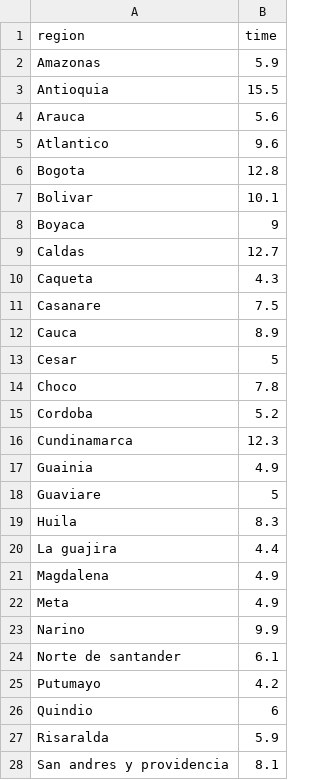
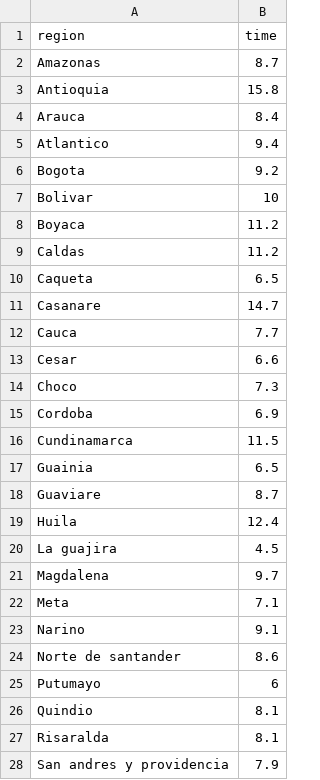
Before and after one commit to velmalopez/covid-rt-estimates, a CSV file: subnational/colombia/cases/national/runtimes.csv, drawn as a sheet; only a part is shown; the diff covers the shown part only.

```diff
--- a/subnational/colombia/cases/national/runtimes.csv
+++ b/subnational/colombia/cases/national/runtimes.csv
@@ -1,28 +1,28 @@
 region,time
-Amazonas,5.9
-Antioquia,15.5
-Arauca,5.6
-Atlantico,9.6
-Bogota,12.8
-Bolivar,10.1
-Boyaca,9
-Caldas,12.7
-Caqueta,4.3
-Casanare,7.5
-Cauca,8.9
-Cesar,5
-Choco,7.8
-Cordoba,5.2
-Cundinamarca,12.3
-Guainia,4.9
-Guaviare,5
-Huila,8.3
-La guajira,4.4
-Magdalena,4.9
-Meta,4.9
-Narino,9.9
-Norte de santander,6.1
-Putumayo,4.2
-Quindio,6
-Risaralda,5.9
-San andres y providencia,8.1
+Amazonas,8.7
+Antioquia,15.8
+Arauca,8.4
+Atlantico,9.4
+Bogota,9.2
+Bolivar,10
+Boyaca,11.2
+Caldas,11.2
+Caqueta,6.5
+Casanare,14.7
+Cauca,7.7
+Cesar,6.6
+Choco,7.3
+Cordoba,6.9
+Cundinamarca,11.5
+Guainia,6.5
+Guaviare,8.7
+Huila,12.4
+La guajira,4.5
+Magdalena,9.7
+Meta,7.1
+Narino,9.1
+Norte de santander,8.6
+Putumayo,6
+Quindio,8.1
+Risaralda,8.1
+San andres y providencia,7.9
```
Also changed, not shown: 6 edited cells elsewhere in this file, subnational/colombia/cases/summary/cases_by_infection.csv, subnational/colombia/cases/summary/cases_by_report.csv, 5 other files.
